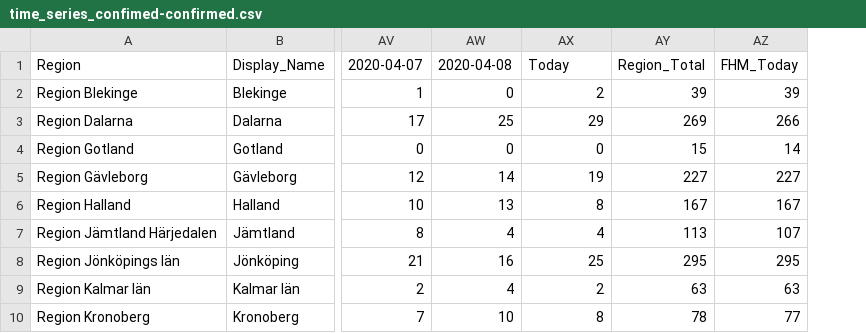
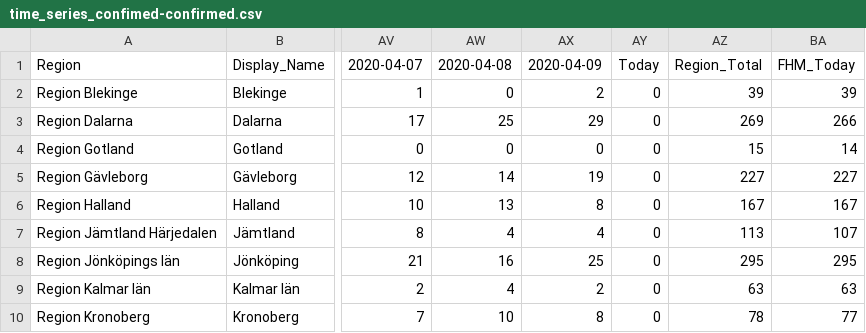
Before and after one commit to jannesgg/swe-covid-19, a CSV file: time_series_confimed-confirmed.csv, drawn as a sheet; only a part is shown, gaps mark what is left out; the diff names each change by its address in the sheet, - before the commit and + after, or states it on an @@ line.

```diff
--- a/time_series_confimed-confirmed.csv
+++ b/time_series_confimed-confirmed.csv
+column AY, rows 1-10: Today | 0 | 0 | 0 | 0 | 0 | 0 | 0 | 0 | 0
-AX1: Today
+AX1: 2020-04-09
```
Also changed, not shown: time_series_deaths-deaths.csv.
